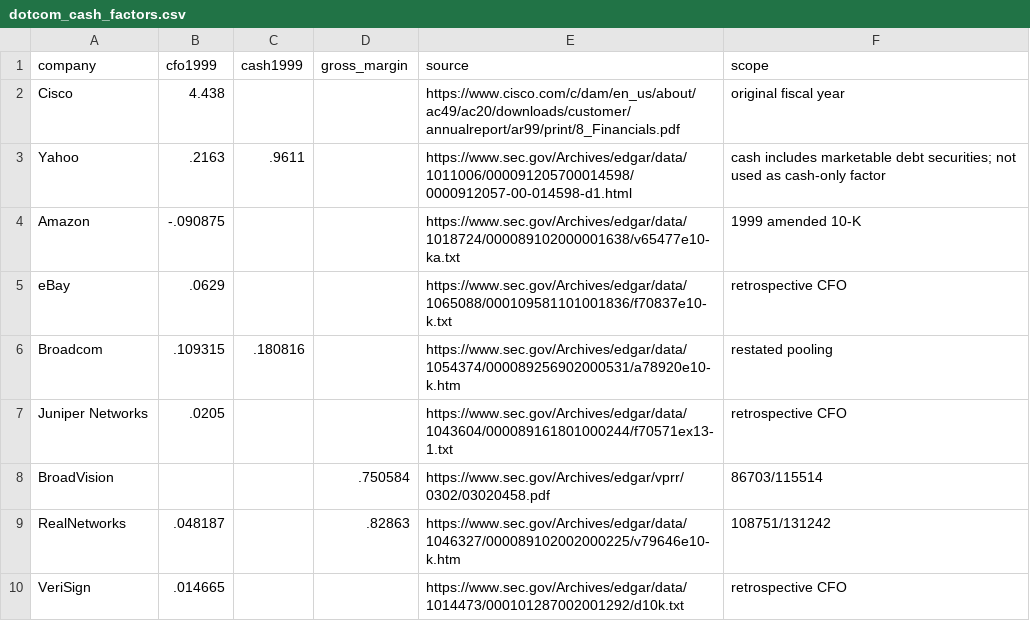
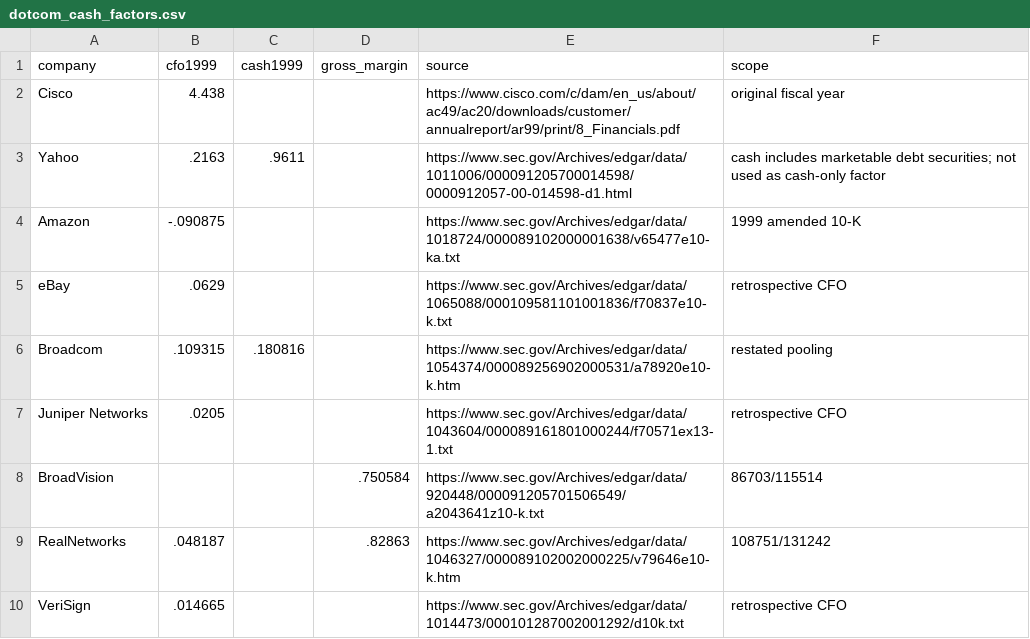
Before and after one commit to yewenyiywy/Anthropic-valuation, a CSV file: data/dotcom_cash_factors.csv, drawn as a sheet.

```diff
--- a/data/dotcom_cash_factors.csv
+++ b/data/dotcom_cash_factors.csv
@@ -7,3 +7,3 @@ Broadcom,.109315,.180816,,https://www.sec.gov/Archives/edgar/data/1054374/000089
 Juniper Networks,.0205,,,https://www.sec.gov/Archives/edgar/data/1043604/000089161801000244/f70571ex13-1.txt,retrospective CFO
-BroadVision,,,.750584,https://www.sec.gov/Archives/edgar/vprr/0302/03020458.pdf,86703/115514
+BroadVision,,,.750584,https://www.sec.gov/Archives/edgar/data/920448/000091205701506549/a2043641z10-k.txt,86703/115514
 RealNetworks,.048187,,.82863,https://www.sec.gov/Archives/edgar/data/1046327/000089102002000225/v79646e10-k.htm,108751/131242
```
Also changed, not shown: data/cloud_company_vintage.csv, data/cloud_equity_cohort.csv, 8 other files.
